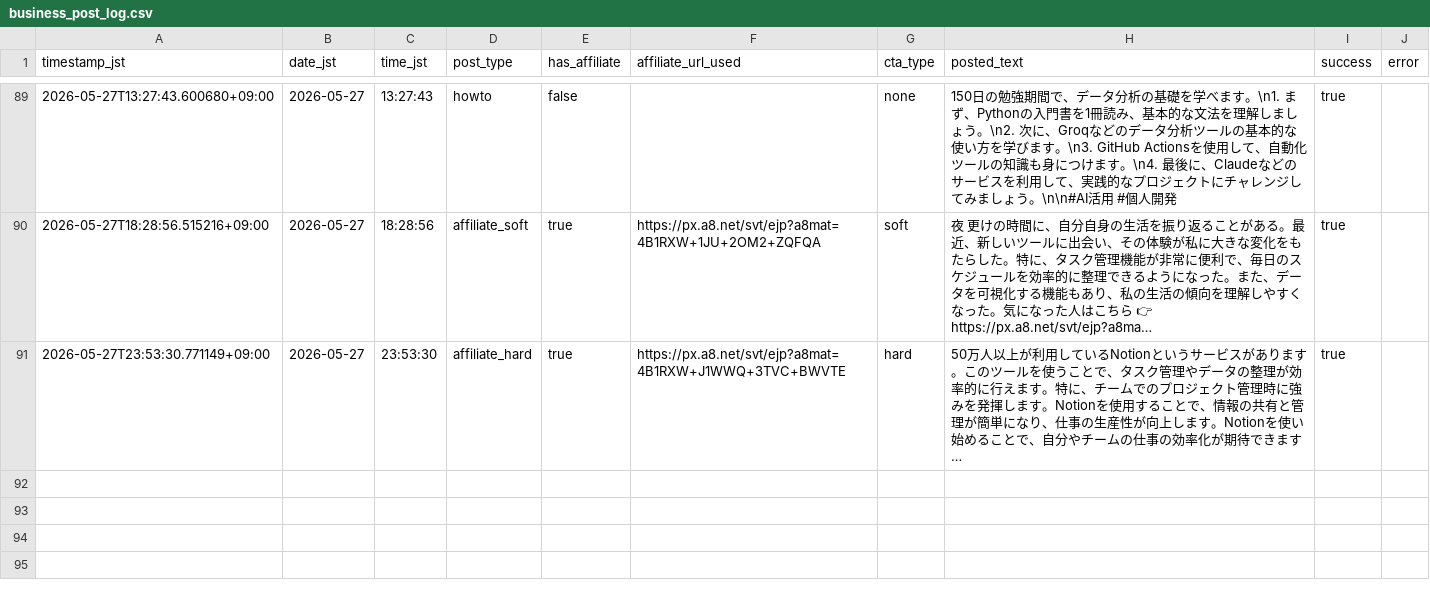
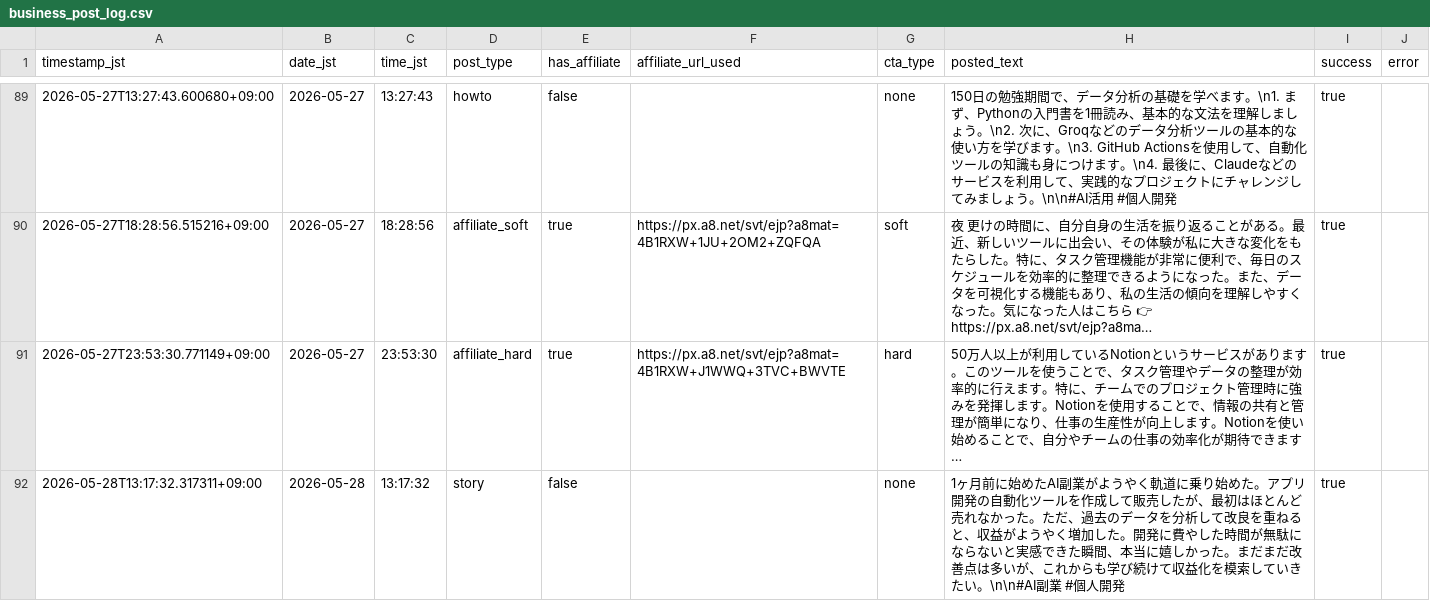
Before and after one commit to Seiya0928/threads-auto-post, a CSV file: data/business_post_log.csv, drawn as a sheet; only a part is shown, gaps mark what is left out; long unchanged cells end in …; the diff names each change by its address in the sheet, - before the commit and + after, or states it on an @@ line.

```diff
--- a/data/business_post_log.csv
+++ b/data/business_post_log.csv
+row 92: 2026-05-28T13:17:32.317311+09:00 | 2026-05-28 | 13:17:32 | story | false |  | none | 1ヶ月前に始めたAI副業がようやく軌道に乗り始めた。アプリ開発の自動化ツールを作成して販売したが、最初はほとんど売れなかった。ただ、過去のデータを分析して改良を重ねると、収益がようやく増加した。開発に費やした時間が無駄にならないと実感できた瞬間、本当に嬉しかった。まだまだ改善点は多いが、これからも学び続けて収益化を模索していきたい。\n\n#AI副業 #個人開発 | true
```
